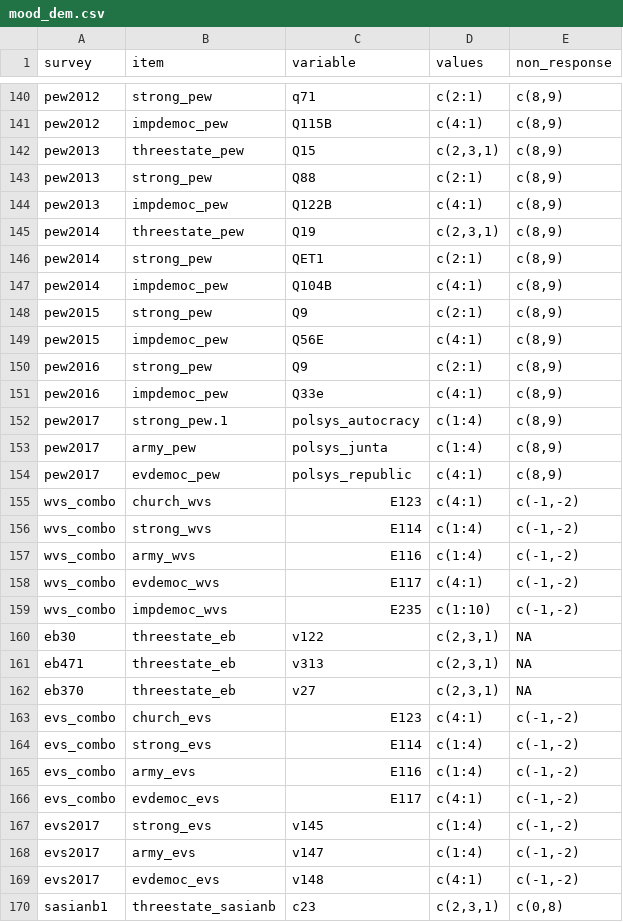
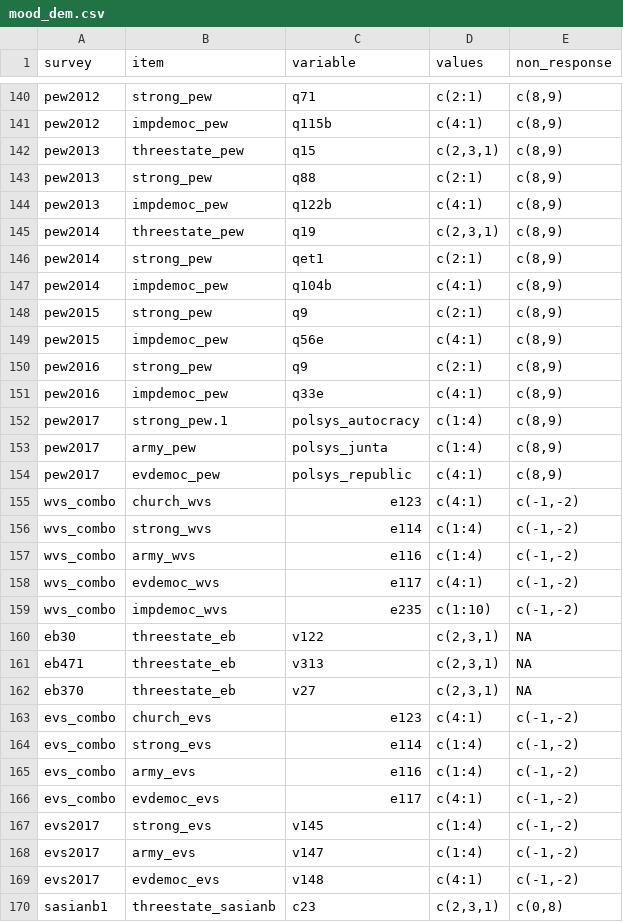
Before and after one commit to fsolt/dcpo_dem_mood, a CSV file: data-raw/mood_dem.csv, drawn as a sheet; only a part is shown, gaps mark what is left out; the diff covers the shown part only; the diff names each change by its address in the sheet, - before the commit and + after, or states it on an @@ line.

Commit message:
make all `variable` entries lowercase

```diff
--- a/data-raw/mood_dem.csv
+++ b/data-raw/mood_dem.csv
-C141 (variable): Q115B
+C141 (variable): q115b
-C142 (variable): Q15
+C142 (variable): q15
-C143 (variable): Q88
+C143 (variable): q88
-C144 (variable): Q122B
+C144 (variable): q122b
-C145 (variable): Q19
+C145 (variable): q19
-C146 (variable): QET1
+C146 (variable): qet1
-C147 (variable): Q104B
+C147 (variable): q104b
-C148 (variable): Q9
+C148 (variable): q9
-C149 (variable): Q56E
+C149 (variable): q56e
-C150 (variable): Q9
+C150 (variable): q9
-C151 (variable): Q33e
+C151 (variable): q33e
-C155 (variable): E123
+C155 (variable): e123
-C156 (variable): E114
+C156 (variable): e114
-C157 (variable): E116
+C157 (variable): e116
-C158 (variable): E117
+C158 (variable): e117
-C159 (variable): E235
+C159 (variable): e235
-C163 (variable): E123
+C163 (variable): e123
-C164 (variable): E114
+C164 (variable): e114
-C165 (variable): E116
+C165 (variable): e116
-C166 (variable): E117
+C166 (variable): e117
```
Also changed, not shown: 57 edited cells elsewhere in this file.
